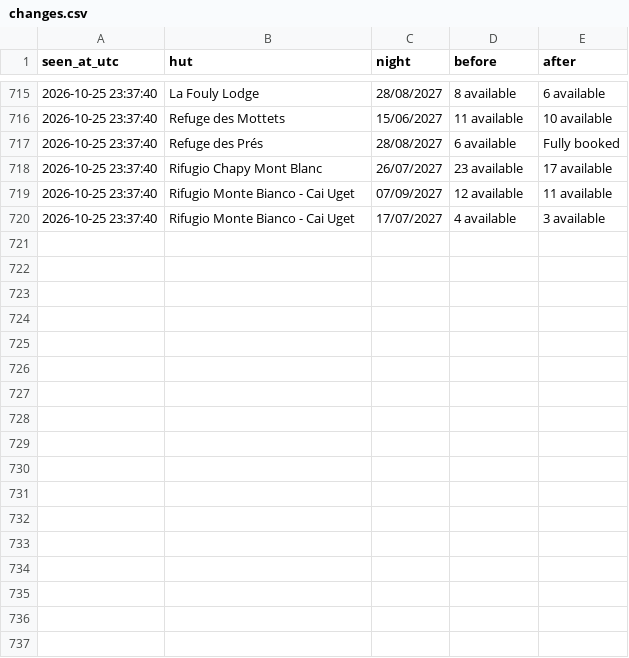
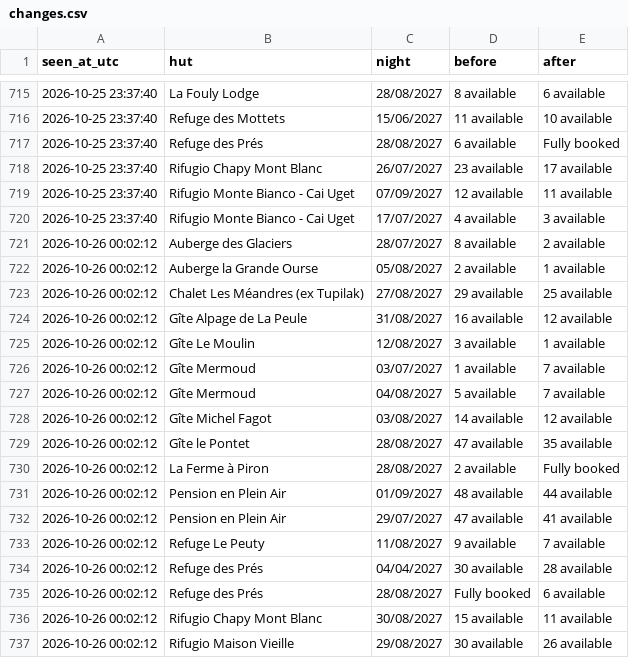
Before and after one commit to ljieen/tmb-bed-watcher, a CSV file: changes.csv, drawn as a sheet; only a part is shown, gaps mark what is left out.

```diff
--- a/changes.csv
+++ b/changes.csv
@@ -720 +720,18 @@ seen_at_utc,hut,night,before,after
 2026-10-25 23:37:40,Rifugio Monte Bianco - Cai Uget,17/07/2027,4 available,3 available
+2026-10-26 00:02:12,Auberge des Glaciers,28/07/2027,8 available,2 available
+2026-10-26 00:02:12,Auberge la Grande Ourse,05/08/2027,2 available,1 available
+2026-10-26 00:02:12,Chalet Les Méandres (ex Tupilak),27/08/2027,29 available,25 available
+2026-10-26 00:02:12,Gîte Alpage de La Peule,31/08/2027,16 available,12 available
+2026-10-26 00:02:12,Gîte Le Moulin,12/08/2027,3 available,1 available
+2026-10-26 00:02:12,Gîte Mermoud,03/07/2027,1 available,7 available
+2026-10-26 00:02:12,Gîte Mermoud,04/08/2027,5 available,7 available
+2026-10-26 00:02:12,Gîte Michel Fagot,03/08/2027,14 available,12 available
+2026-10-26 00:02:12,Gîte le Pontet,28/08/2027,47 available,35 available
+2026-10-26 00:02:12,La Ferme à Piron,28/08/2027,2 available,Fully booked
+2026-10-26 00:02:12,Pension en Plein Air,01/09/2027,48 available,44 available
+2026-10-26 00:02:12,Pension en Plein Air,29/07/2027,47 available,41 available
+2026-10-26 00:02:12,Refuge Le Peuty,11/08/2027,9 available,7 available
+2026-10-26 00:02:12,Refuge des Prés,04/04/2027,30 available,28 available
+2026-10-26 00:02:12,Refuge des Prés,28/08/2027,Fully booked,6 available
+2026-10-26 00:02:12,Rifugio Chapy Mont Blanc,30/08/2027,15 available,11 available
+2026-10-26 00:02:12,Rifugio Maison Vieille,29/08/2027,30 available,26 available
```
Also changed, not shown: 1 other file.
